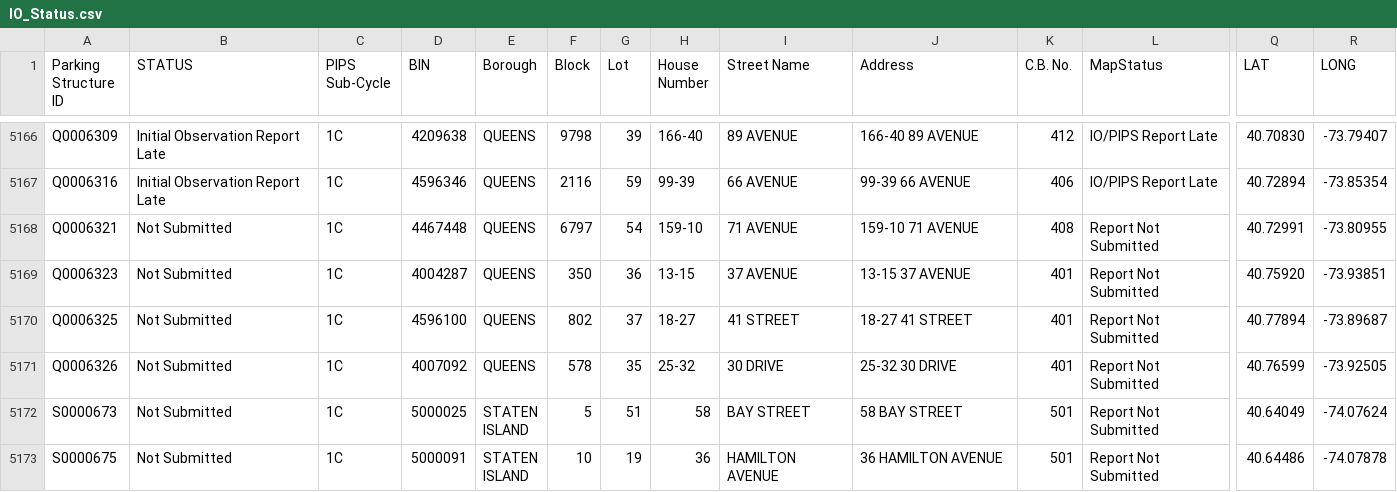
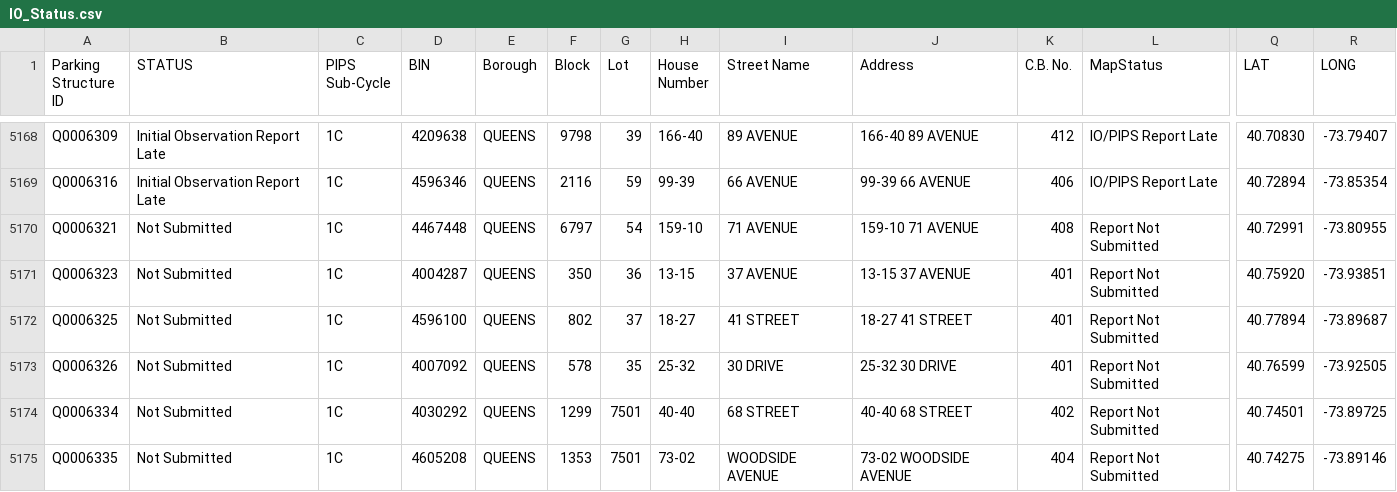
Before and after one commit to NYCDOB/ParkingStructures_InitialObservationReports, a CSV file: data/IO_Status.csv, drawn as a sheet; only a part is shown, gaps mark what is left out; the shorter side is filled out with more unchanged rows; rows hold the shown columns only; the diff covers the shown part only; the diff names each change by its address in the sheet, - before the commit and + after, or states it on an @@ line.

Commit message:
update from script Sat 12/14/2024  6:51:51.47, 5906 rows

```diff
--- a/data/IO_Status.csv
+++ b/data/IO_Status.csv
+row 5174: Q0006334 | Not Submitted | 1C | 4030292 | QUEENS | 1299 | 7501 | 40-40 | 68 STREET | 40-40 68 STREET | 402 | Report Not Submitted | 40.74501 | -73.89725
+row 5175: Q0006335 | Not Submitted | 1C | 4605208 | QUEENS | 1353 | 7501 | 73-02 | WOODSIDE AVENUE | 73-02 WOODSIDE AVENUE | 404 | Report Not Submitted | 40.74275 | -73.89146
```
Also changed, not shown: 6 added rows and 29 edited cells elsewhere in this file.
